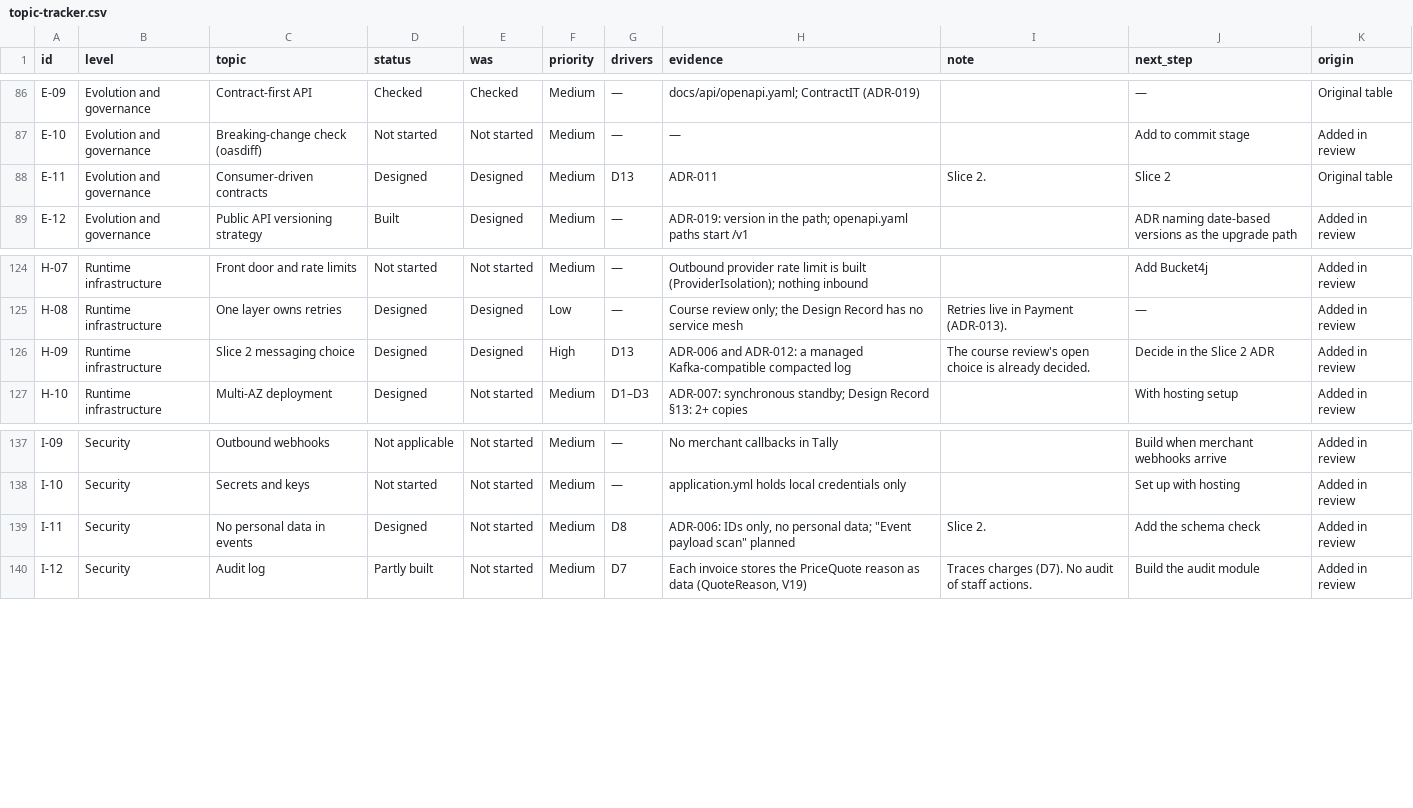
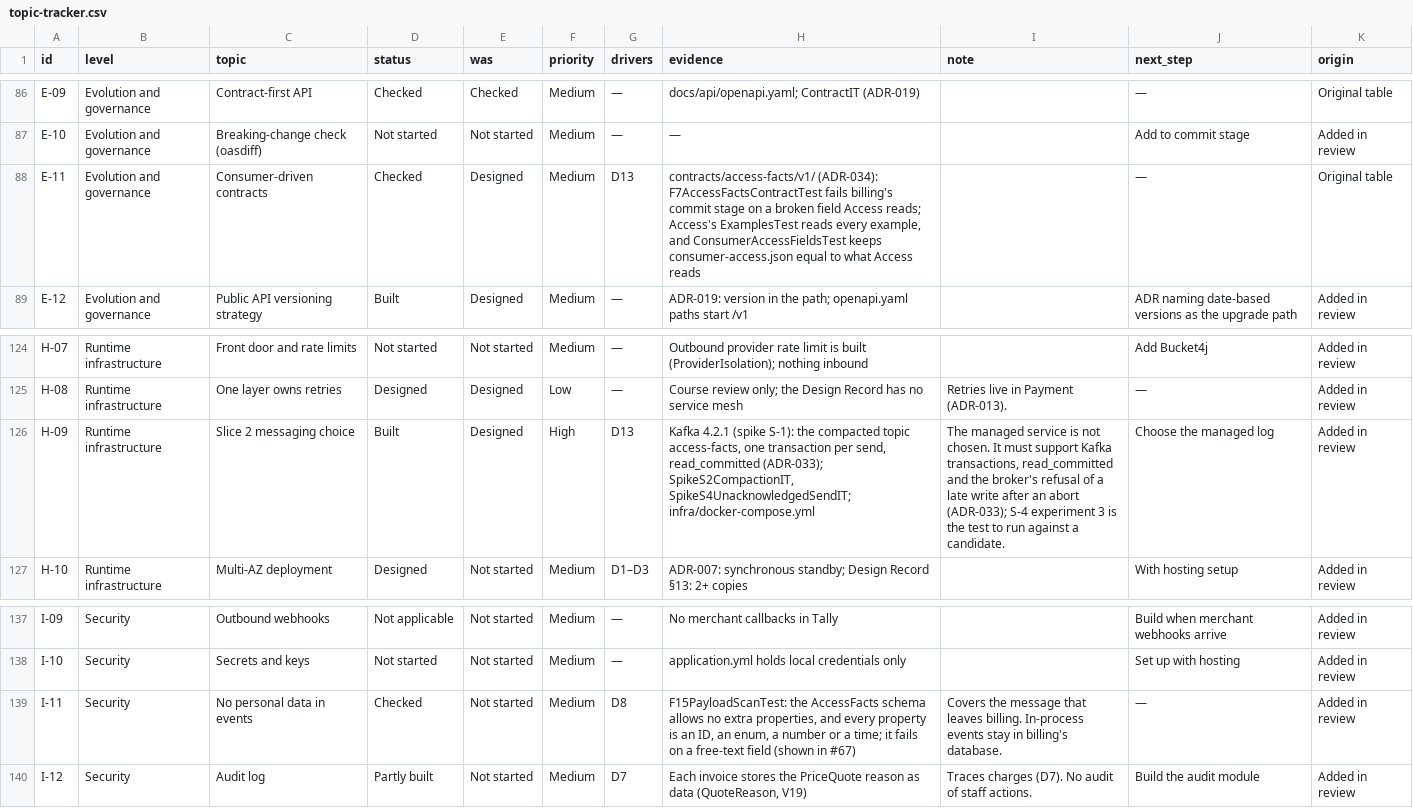
Before and after one commit to waleedarafa/tally, a CSV file: docs/architecture/v2/topic-tracker.csv, drawn as a sheet; only a part is shown, gaps mark what is left out; the diff covers the shown part only.

```diff
--- a/docs/architecture/v2/topic-tracker.csv
+++ b/docs/architecture/v2/topic-tracker.csv
@@ -87,3 +87,3 @@ E-09,Evolution and governance,Contract-first API,Checked,Checked,Medium,—,docs
 E-10,Evolution and governance,Breaking-change check (oasdiff),Not started,Not started,Medium,—,—,,Add to commit stage,Added in review
-E-11,Evolution and governance,Consumer-driven contracts,Designed,Designed,Medium,D13,ADR-011,Slice 2.,Slice 2,Original table
+E-11,Evolution and governance,Consumer-driven contracts,Checked,Designed,Medium,D13,"contracts/access-facts/v1/ (ADR-034): F7AccessFactsContractTest fails billing's commit stage on a broken field Access reads; Access's ExamplesTest reads every example, and ConsumerAccessFieldsTest keeps consumer-access.json equal to what Access reads",,—,Original table
 E-12,Evolution and governance,Public API versioning strategy,Built,Designed,Medium,—,ADR-019: version in the path; openapi.yaml paths start /v1,,ADR naming date-based versions as the upgrade path,Added in review
@@ -125,3 +125,3 @@ H-07,Runtime infrastructure,Front door and rate limits,Not started,Not started,M
 H-08,Runtime infrastructure,One layer owns retries,Designed,Designed,Low,—,Course review only; the Design Record has no service mesh,Retries live in Payment (ADR-013).,—,Added in review
-H-09,Runtime infrastructure,Slice 2 messaging choice,Designed,Designed,High,D13,ADR-006 and ADR-012: a managed Kafka-compatible compacted log,The course review's open choice is already decided.,Decide in the Slice 2 ADR,Added in review
+H-09,Runtime infrastructure,Slice 2 messaging choice,Built,Designed,High,D13,"Kafka 4.2.1 (spike S-1): the compacted topic access-facts, one transaction per send, read_committed (ADR-033); SpikeS2CompactionIT, SpikeS4UnacknowledgedSendIT; infra/docker-compose.yml","The managed service is not chosen. It must support Kafka transactions, read_committed and the broker's refusal of a late write after an abort (ADR-033); S-4 experiment 3 is the test to run against a candidate.",Choose the managed log,Added in review
 H-10,Runtime infrastructure,Multi-AZ deployment,Designed,Not started,Medium,D1–D3,ADR-007: synchronous standby; Design Record §13: 2+ copies,,With hosting setup,Added in review
@@ -138,3 +138,3 @@ I-09,Security,Outbound webhooks,Not applicable,Not started,Medium,—,No merchan
 I-10,Security,Secrets and keys,Not started,Not started,Medium,—,application.yml holds local credentials only,,Set up with hosting,Added in review
-I-11,Security,No personal data in events,Designed,Not started,Medium,D8,"ADR-006: IDs only, no personal data; ""Event payload scan"" planned",Slice 2.,Add the schema check,Added in review
+I-11,Security,No personal data in events,Checked,Not started,Medium,D8,"F15PayloadScanTest: the AccessFacts schema allows no extra properties, and every property is an ID, an enum, a number or a time; it fails on a free-text field (shown in #67)",Covers the message that leaves billing. In-process events stay in billing's database.,—,Added in review
 I-12,Security,Audit log,Partly built,Not started,Medium,D7,"Each invoice stores the PriceQuote reason as data (QuoteReason, V19)",Traces charges (D7). No audit of staff actions.,Build the audit module,Added in review
```
Also changed, not shown: 26 edited cells elsewhere in this file, 3 other files.
